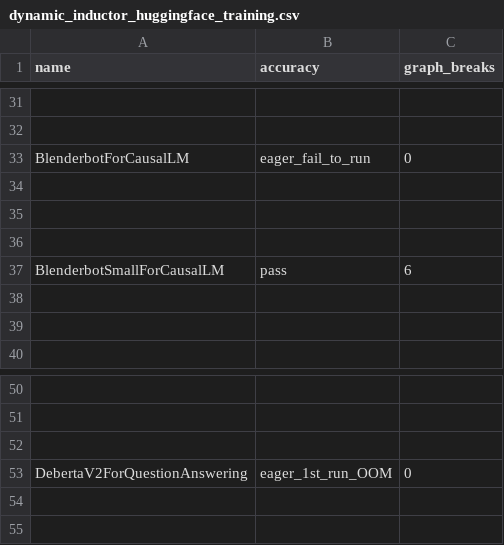
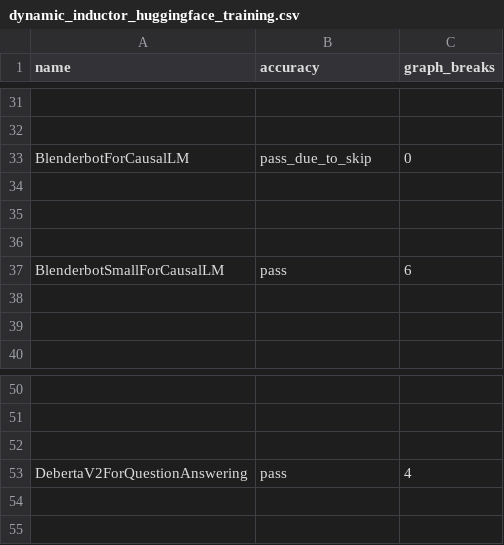
Before and after one commit to Szebebnigblack/pytorch, a CSV file: benchmarks/dynamo/ci_expected_accuracy/rocm/dynamic_inductor_huggingface_training.csv, drawn as a sheet; only a part is shown, gaps mark what is left out; the diff names each change by its address in the sheet, - before the commit and + after, or states it on an @@ line.

```diff
--- a/benchmarks/dynamo/ci_expected_accuracy/rocm/dynamic_inductor_huggingface_training.csv
+++ b/benchmarks/dynamo/ci_expected_accuracy/rocm/dynamic_inductor_huggingface_training.csv
-B33 (accuracy): eager_fail_to_run
+B33 (accuracy): pass_due_to_skip
-B53 (accuracy): eager_1st_run_OOM
+B53 (accuracy): pass
-C53 (graph_breaks): 0
+C53 (graph_breaks): 4
```
Also changed, not shown: benchmarks/dynamo/ci_expected_accuracy/rocm/aot_inductor_torchbench_inference.csv, benchmarks/dynamo/ci_expected_accuracy/rocm/dynamic_inductor_timm_inference.csv, 14 other files.
